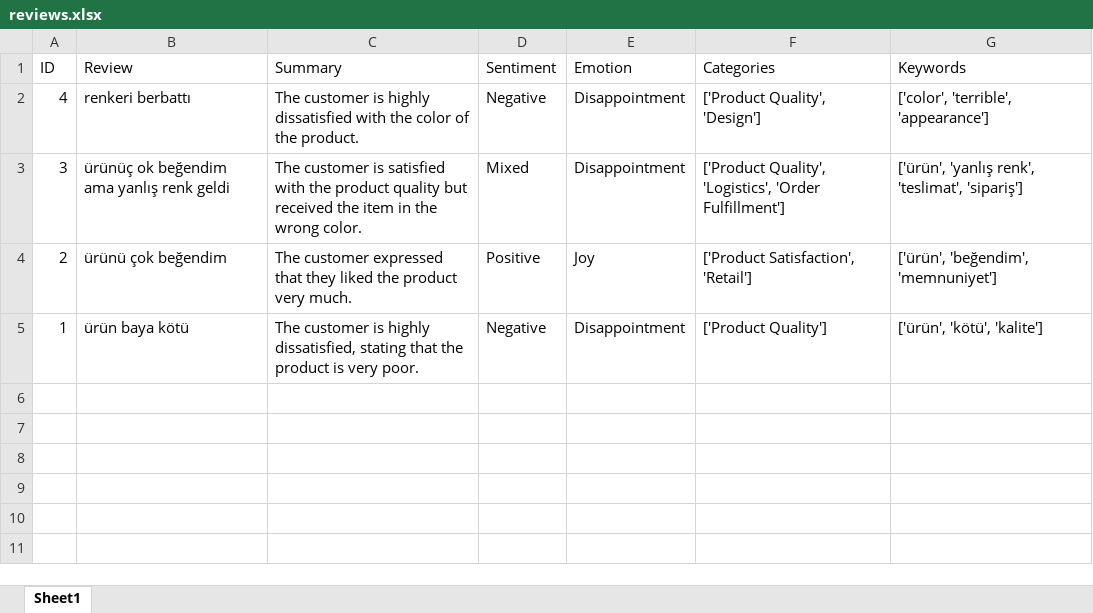
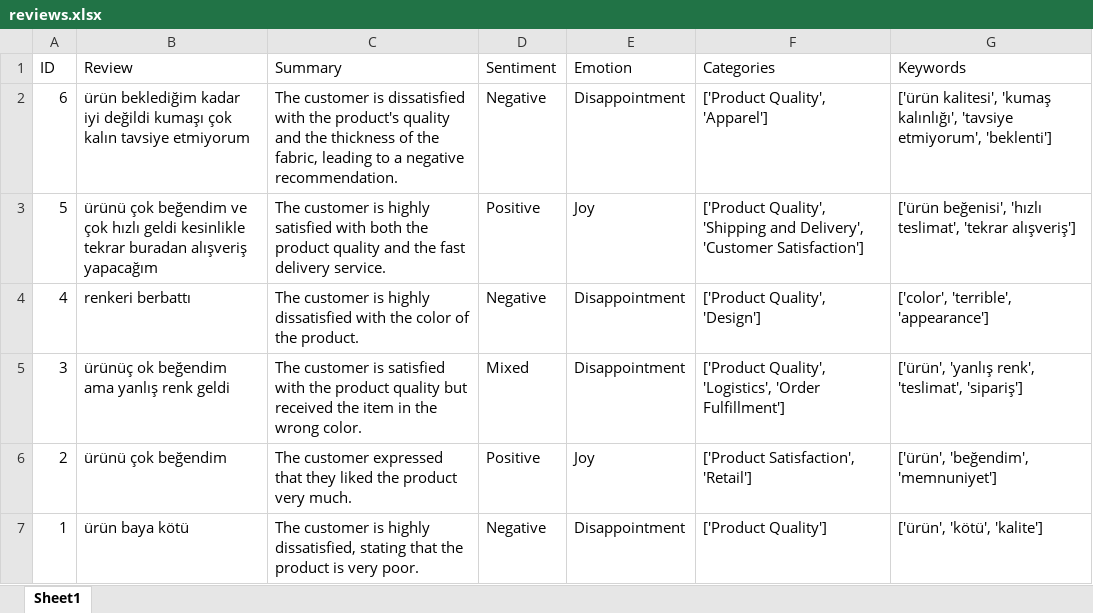
Before and after one commit to s1m4y2/InsightLens-AI, an Excel workbook: backend/app/exports/reviews.xlsx, sheet Sheet1, drawn as a sheet; values as stored, in another font and other column widths than the file's, no borders; the diff names each change by its address in the sheet, - before the commit and + after, or states it on an @@ line.

```diff
--- a/backend/app/exports/reviews.xlsx (sheet Sheet1)
+++ b/backend/app/exports/reviews.xlsx (sheet Sheet1)
+row 2: 6 | ürün beklediğim kadar iyi değildi kumaşı çok kalın tavsiye etmiyorum | The customer is dissatisfied with the product's quality and the thickness of the fabric, leading to a negative recommendation. | Negative | Disappointment | ['Product Quality', 'Apparel'] | ['ürün kalitesi', 'kumaş kalınlığı', 'tavsiye etmiyorum', 'beklenti']
+row 3: 5 | ürünü çok beğendim ve çok hızlı geldi kesinlikle tekrar buradan alışveriş yapacağım | The customer is highly satisfied with both the product quality and the fast delivery service. | Positive | Joy | ['Product Quality', 'Shipping and Delivery', 'Customer Satisfaction'] | ['ürün beğenisi', 'hızlı teslimat', 'tekrar alışveriş']
```
Also changed, not shown: 21 other files.
